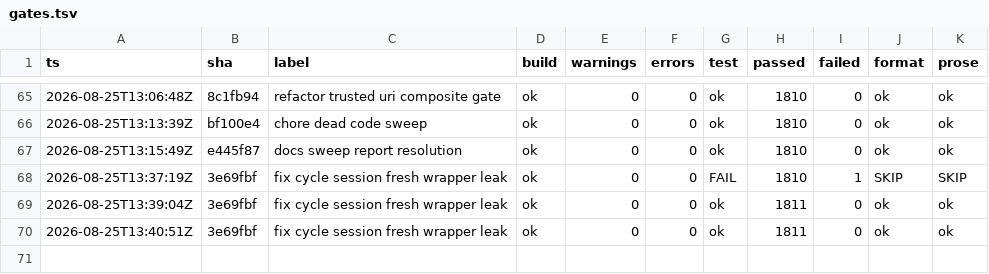
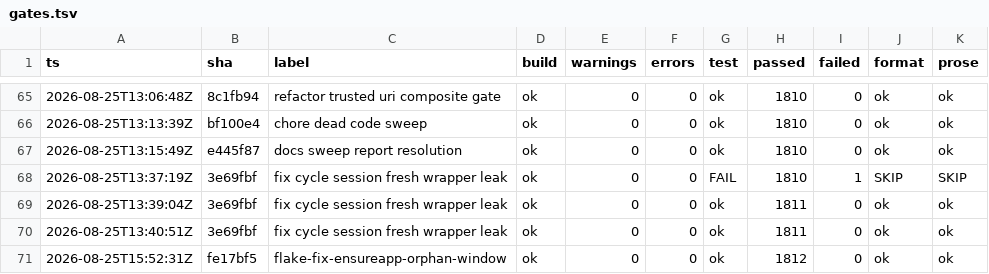
Before and after one commit to headpiece747/ModernWigiDash, a TSV file: .audit/gates.tsv, drawn as a sheet; only a part is shown, gaps mark what is left out; the diff names each change by its address in the sheet, - before the commit and + after, or states it on an @@ line.

Commit message:
fix: stop the test suite leaking live WPF state between tests
The hardware history-cap flake had a root cause the unit tests could not
see: the test host let one leaked window keep its engine and telemetry
loops alive for the rest of the process, and a leaked 1 Hz sensor loop
then wrote a real snapshot into the static LhmSensorStore mid-render.

- StaHost.EnsureApp reused the process-wide WPF Application and mutated
  its shared Resources on the per-class STA thread. The Application ctor
  queues DoStartup as a dispatcher operation; a nested ShowDialog (the
  DialogHost tests) ran it and built + showed the StartupUri MainWindow
  with a real USB engine and telemetry loops that no test ever closed.
  The first orphan grabbed the USB device, so every later engine fell to
  simulation. EnsureApp now makes one fresh App per invoke and clears the
  private _startupUri field (the StartupUri setter rejects null), so
  DoStartup is windowless and each invoke owns its Resources dictionary
  on a single thread.
- InPageMutation discarded a throwing Close (the result tuple was
  dropped), leaking the window and its live loops. The finally now
  asserts the close error is null.
- ShutdownOrchestrator isolates a throwing step (one [TEARDOWN] line, the
  plan continues) instead of aborting the tail, so a long-lived host
  never inherits the modules an aborted tail would have left undisposed.
  It takes a Log seam and the window close passes its Log.
- PollLoop and FeedLoop serialize Start/Stop/Dispose on a gate so a Start
  landing after Dispose is a no-op instead of a leaked loop.
- TwitchChatConnection lands the login-failed error line before the state
  publish (the state observation is the sync point), so a loop-thread
  preemption can no longer drop the log from the observer's view.

Removes the temporary LhmStoreFlakeProbe canary. 15x flake-hunt clean;
gate green at 1812 tests.

```diff
--- a/.audit/gates.tsv
+++ b/.audit/gates.tsv
+row 71: 2026-08-25T15:52:31Z | fe17bf5 | flake-fix-ensureapp-orphan-window | ok | 0 | 0 | ok | 1812 | 0 | ok | ok
```
Also changed, not shown: 9 other files.
